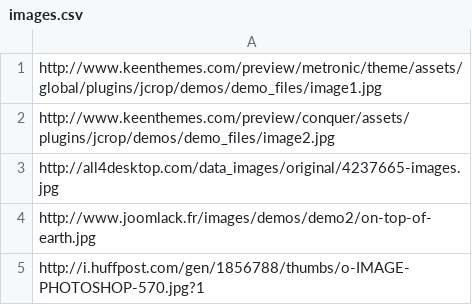
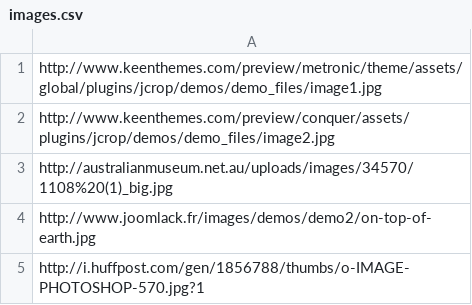
Before and after one commit to uym2/Crowdsource-Game, a CSV file: static/csv/images.csv, drawn as a sheet.

```diff
--- a/static/csv/images.csv
+++ b/static/csv/images.csv
@@ -2,3 +2,3 @@ http://www.keenthemes.com/preview/metronic/theme/assets/global/plugins/jcrop/dem
 http://www.keenthemes.com/preview/conquer/assets/plugins/jcrop/demos/demo_files/image2.jpg
-http://all4desktop.com/data_images/original/4237665-images.jpg
+http://australianmuseum.net.au/uploads/images/34570/1108%20(1)_big.jpg
 http://www.joomlack.fr/images/demos/demo2/on-top-of-earth.jpg
```
Also changed, not shown: 7 other files.
